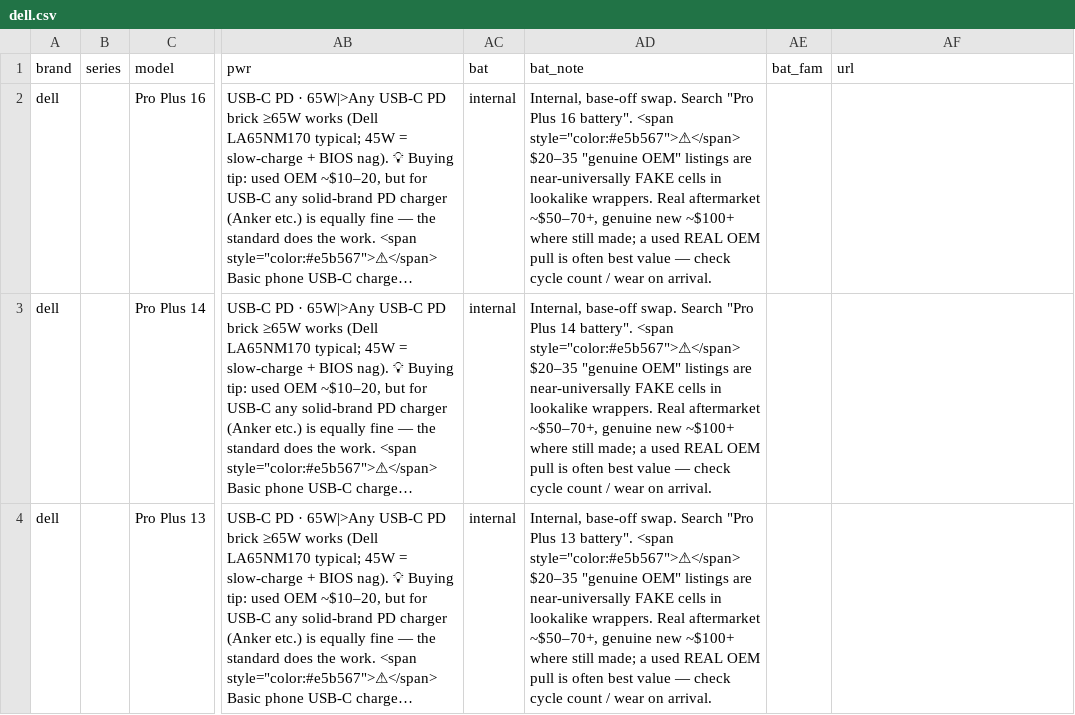
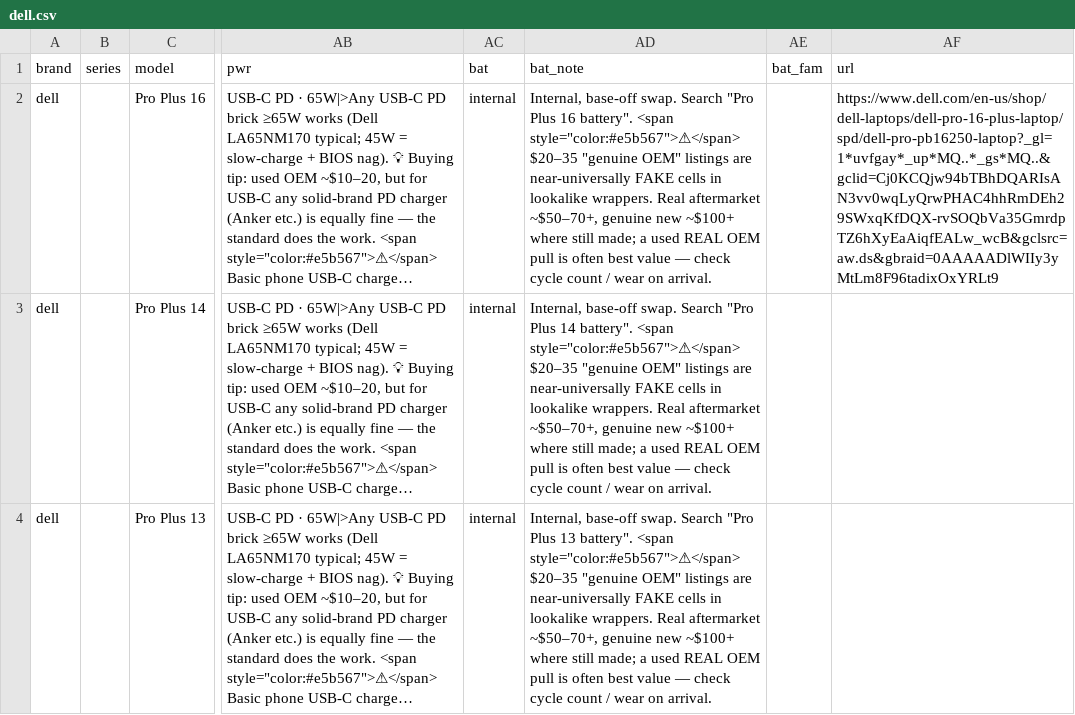
Before and after one commit to Regular-2000/laptop-specs, a CSV file: dell.csv, drawn as a sheet; only a part is shown, gaps mark what is left out; long unchanged cells end in …; the diff names each change by its address in the sheet, - before the commit and + after, or states it on an @@ line.

Commit message:
publish Pro Plus 16 manual url (was only in local copy)

```diff
--- a/dell.csv
+++ b/dell.csv
-AF2 (url): (empty)
+AF2 (url): https://www.dell.com/en-us/shop/dell-laptops/dell-pro-16-plus-laptop/spd/dell-pro-pb16250-laptop?_gl=1*uvfgay*_up*MQ..*_gs*MQ..&gclid=Cj0KCQjw94bTBhDQARIsAN3vv0wqLyQrwPHAC4hhRmDEh29SWxqKfDQX-rvSOQbVa35GmrdpTZ6hXyEaAiqfEALw_wcB&gclsrc=aw.ds&gbraid=0AAAAADlWIIy3yMtLm8F96tadixOxYRLt9
```
